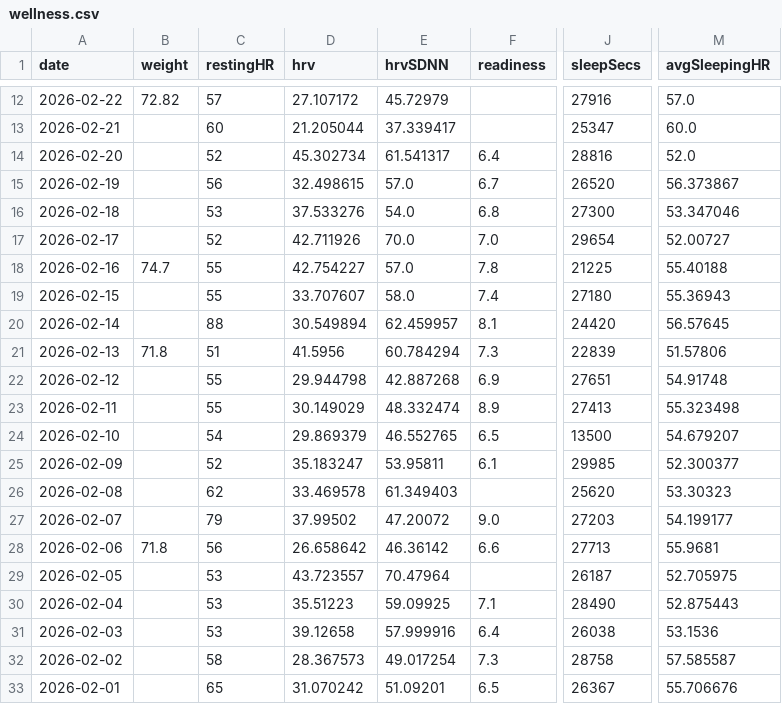
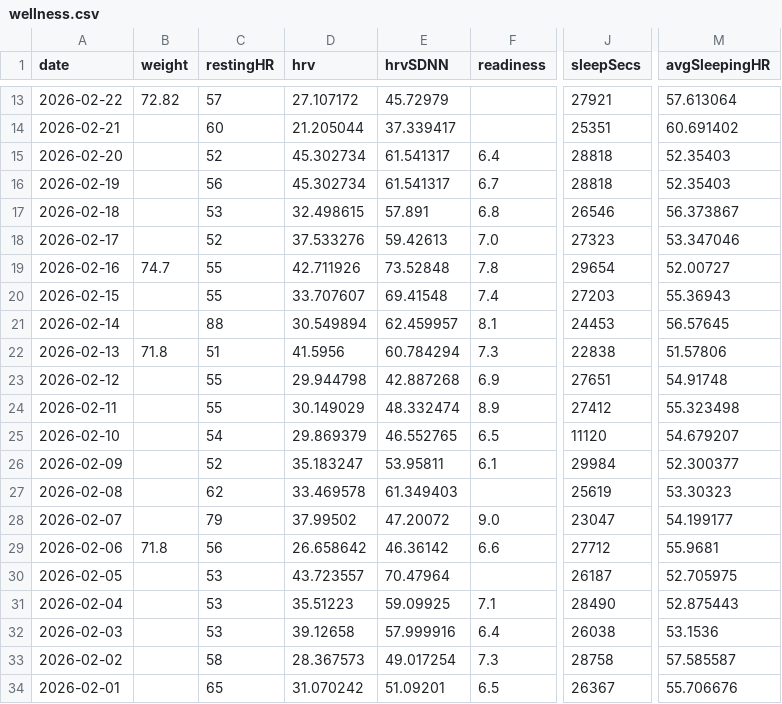
Before and after one commit to badgerman26/athlete-data, a CSV file: wellness.csv, drawn as a sheet; only a part is shown, gaps mark what is left out; addresses are those after the commit; the diff covers the shown part only; the diff names each change by its address in the sheet, - before the commit and + after, or states it on an @@ line.

```diff
--- a/wellness.csv
+++ b/wellness.csv
-J13 (sleepSecs): 27916
+J13 (sleepSecs): 27921
-M13 (avgSleepingHR): 57.0
+M13 (avgSleepingHR): 57.613064
-J14 (sleepSecs): 25347
+J14 (sleepSecs): 25351
-M14 (avgSleepingHR): 60.0
+M14 (avgSleepingHR): 60.691402
-J15 (sleepSecs): 28816
+J15 (sleepSecs): 28818
-M15 (avgSleepingHR): 52.0
+M15 (avgSleepingHR): 52.35403
-D16 (hrv): 32.498615
+D16 (hrv): 45.302734
-E16 (hrvSDNN): 57.0
+E16 (hrvSDNN): 61.541317
-J16 (sleepSecs): 26520
+J16 (sleepSecs): 28818
-M16 (avgSleepingHR): 56.373867
+M16 (avgSleepingHR): 52.35403
-D17 (hrv): 37.533276
+D17 (hrv): 32.498615
-E17 (hrvSDNN): 54.0
+E17 (hrvSDNN): 57.891
-J17 (sleepSecs): 27300
+J17 (sleepSecs): 26546
-M17 (avgSleepingHR): 53.347046
+M17 (avgSleepingHR): 56.373867
-D18 (hrv): 42.711926
+D18 (hrv): 37.533276
-E18 (hrvSDNN): 70.0
+E18 (hrvSDNN): 59.42613
-J18 (sleepSecs): 29654
+J18 (sleepSecs): 27323
-M18 (avgSleepingHR): 52.00727
+M18 (avgSleepingHR): 53.347046
-D19 (hrv): 42.754227
+D19 (hrv): 42.711926
-E19 (hrvSDNN): 57.0
+E19 (hrvSDNN): 73.52848
-J19 (sleepSecs): 21225
+J19 (sleepSecs): 29654
-M19 (avgSleepingHR): 55.40188
+M19 (avgSleepingHR): 52.00727
-E20 (hrvSDNN): 58.0
+E20 (hrvSDNN): 69.41548
-J20 (sleepSecs): 27180
+J20 (sleepSecs): 27203
-J21 (sleepSecs): 24420
+J21 (sleepSecs): 24453
-J22 (sleepSecs): 22839
+J22 (sleepSecs): 22838
-J24 (sleepSecs): 27413
+J24 (sleepSecs): 27412
-J25 (sleepSecs): 13500
+J25 (sleepSecs): 11120
-J26 (sleepSecs): 29985
+J26 (sleepSecs): 29984
-J27 (sleepSecs): 25620
+J27 (sleepSecs): 25619
-J28 (sleepSecs): 27203
+J28 (sleepSecs): 23047
-J29 (sleepSecs): 27713
+J29 (sleepSecs): 27712
```
Also changed, not shown: 1 added row and 32 edited cells elsewhere in this file.
